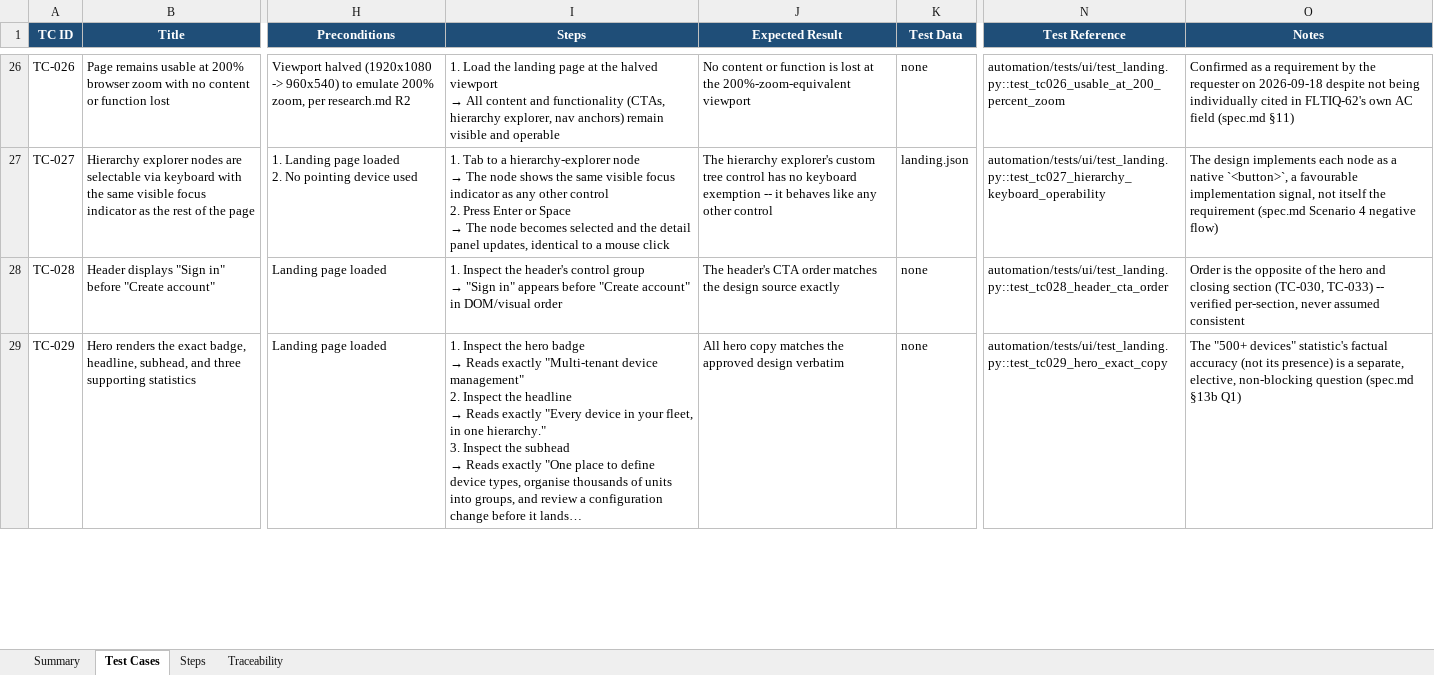
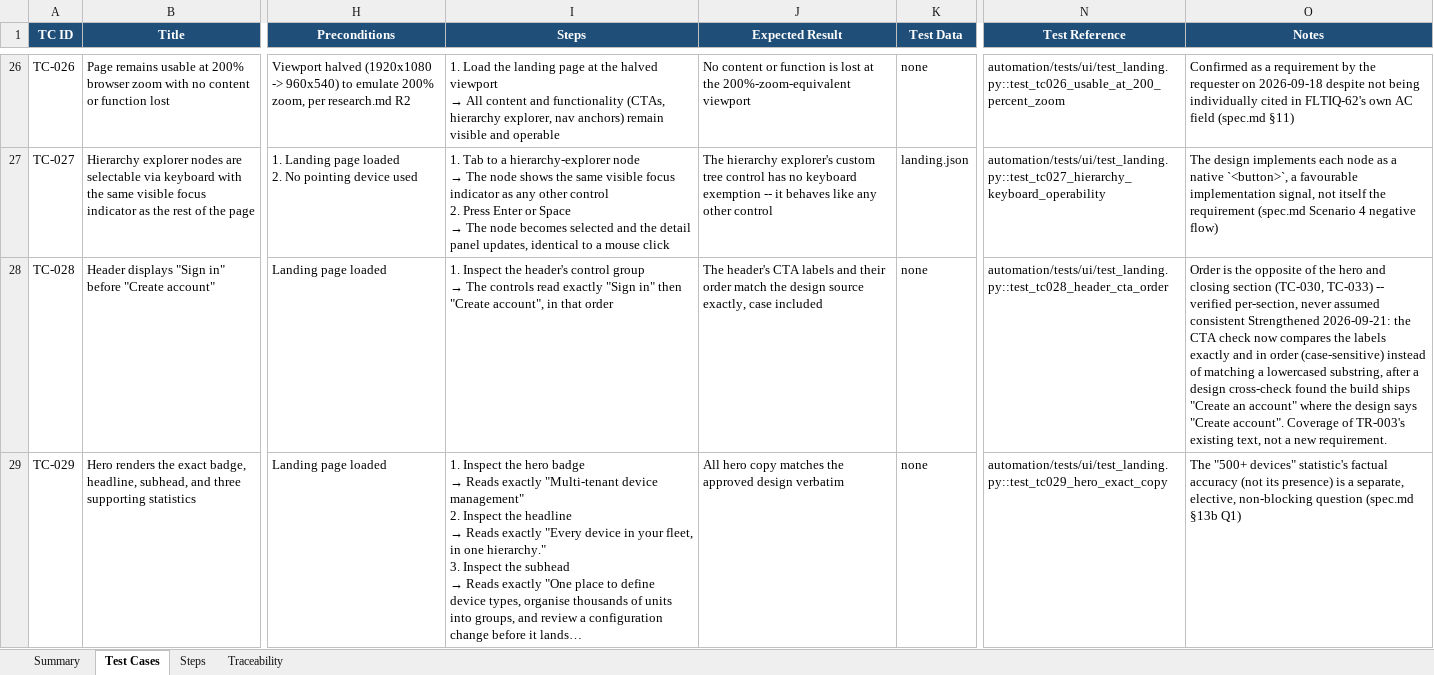
Before and after one commit to sajid90/fleet-iq-stlc-final, an Excel workbook: specs/001-fltiq-62-public-landing-page/test-cases.xlsx, sheet Test Cases, drawn as a sheet; only a part is shown, gaps mark what is left out; long unchanged cells end in …; values as stored, in another font and other column widths than the file's, no borders; ↵ is a line break in a cell; the diff covers the shown part only; the diff names each change by its address in the sheet, - before the commit and + after, or states it on an @@ line.

```diff
--- a/specs/001-fltiq-62-public-landing-page/test-cases.xlsx (sheet Test Cases)
+++ b/specs/001-fltiq-62-public-landing-page/test-cases.xlsx (sheet Test Cases)
@@ I28 (Steps): …group ↵ → "Sign in" appears before "Create account" in DOM/visual order → …group ↵ → The controls read exactly "Sign in" then "Create account", in that order @@
-J28 (Expected Result): …header's CTA order matches the design source exactly
+J28 (Expected Result): …header's CTA labels and their order match the design source exactly, case included
-O28 (Notes): …assumed consistent
+O28 (Notes): …assumed consistent Strengthened 2026-09-21: the CTA check now compares the labels exactly and in order (case-sensitive) instead of matching a lowercased substring, after a design cross-check found the build ships "Create an account" where the design says "Create account". Coverage of TR-003's existing text, not a new requirement.
```
Also changed, not shown: 18 edited cells elsewhere in this sheet, sheet Steps, sheet Traceability, sheet Summary, 9 other files.
